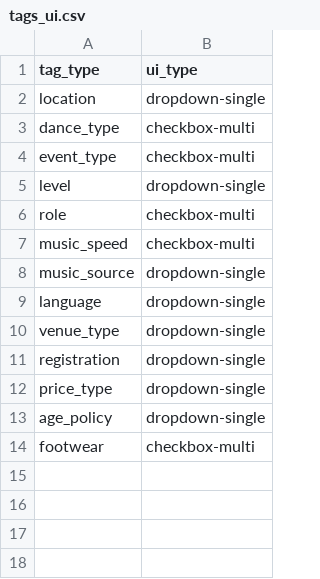
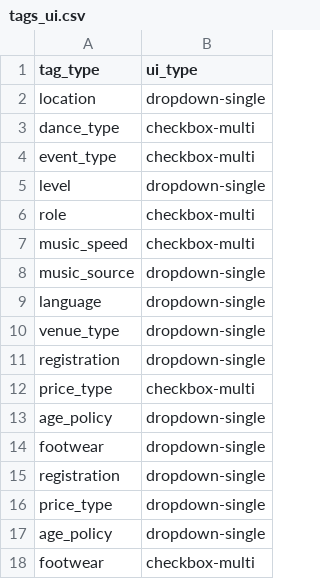
Before and after one commit to AIDevBody/swing-tag-builder, a CSV file: tags/ui/tags_ui.csv, drawn as a sheet.

```diff
--- a/tags/ui/tags_ui.csv
+++ b/tags/ui/tags_ui.csv
@@ -11,2 +11,6 @@ venue_type,dropdown-single
 registration,dropdown-single
+price_type,checkbox-multi
+age_policy,dropdown-single
+footwear,dropdown-single
+registration,dropdown-single
 price_type,dropdown-single
```
Also changed, not shown: 4 other files.
